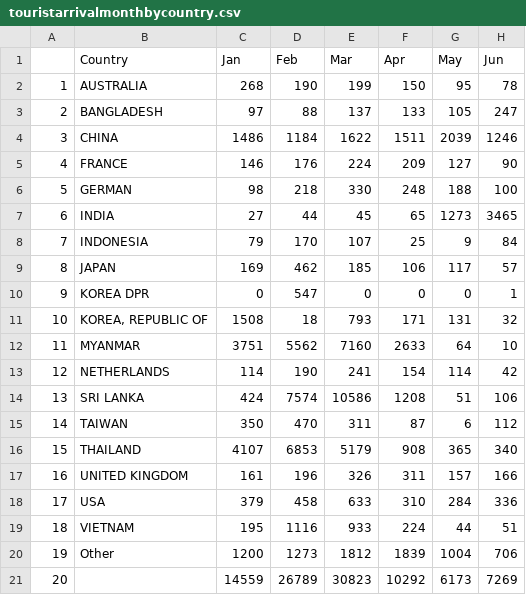
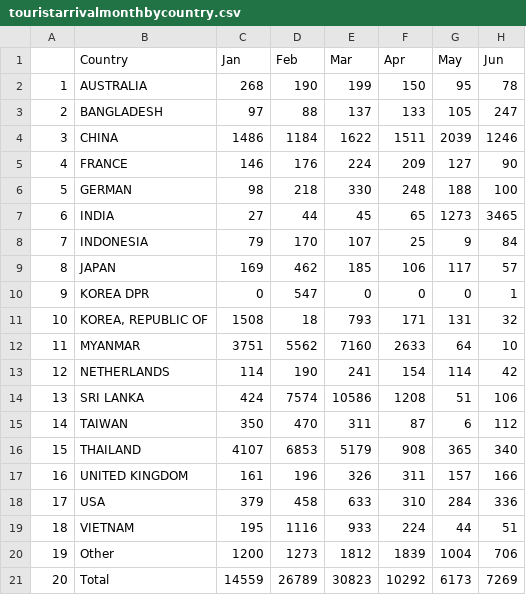
Before and after one commit to ShikharGhimire/NepalTourismdata, a CSV file: touristarrivalmonthbycountry.csv, drawn as a sheet; only a part is shown; the diff names each change by its address in the sheet, - before the commit and + after, or states it on an @@ line.

Commit message:
Update touristarrivalmonthbycountry.csv

```diff
--- a/touristarrivalmonthbycountry.csv
+++ b/touristarrivalmonthbycountry.csv
-B21 (Country): (empty)
+B21 (Country): Total
```
